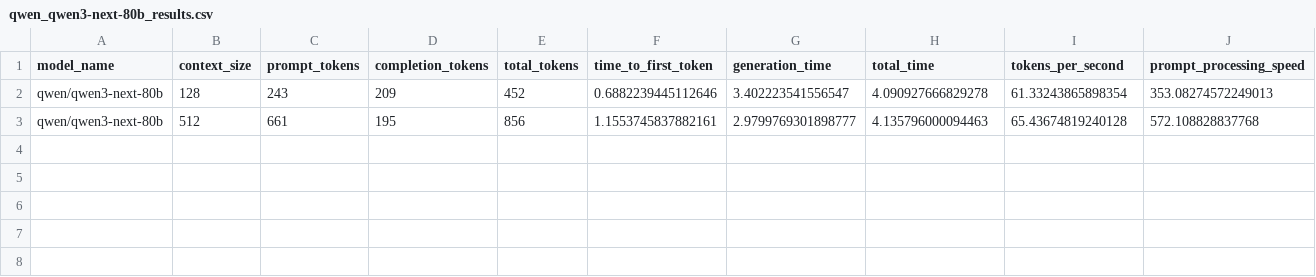
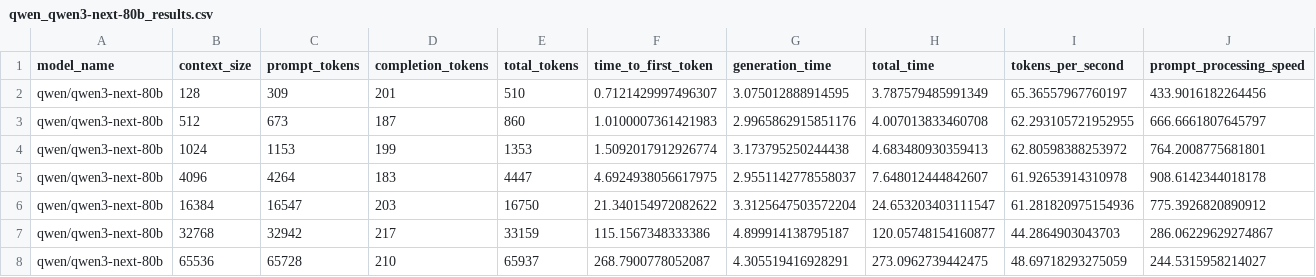
Before and after one commit to latent-variable/LM-Studio-Context-Size-Benchmark, a CSV file: results/qwen_qwen3-next-80b_results.csv, drawn as a sheet; only a part is shown; rows hold the shown columns only; the diff covers the shown part only; the diff names each change by its address in the sheet, - before the commit and + after, or states it on an @@ line.

```diff
--- a/results/qwen_qwen3-next-80b_results.csv
+++ b/results/qwen_qwen3-next-80b_results.csv
-C2 (prompt_tokens): 243
+C2 (prompt_tokens): 309
-D2 (completion_tokens): 209
+D2 (completion_tokens): 201
-E2 (total_tokens): 452
+E2 (total_tokens): 510
-F2 (time_to_first_token): 0.6882239445112646
+F2 (time_to_first_token): 0.7121429997496307
-G2 (generation_time): 3.402223541556547
+G2 (generation_time): 3.075012888914595
-H2 (total_time): 4.090927666829278
+H2 (total_time): 3.787579485991349
-I2 (tokens_per_second): 61.33243865898354
+I2 (tokens_per_second): 65.36557967760197
-J2 (prompt_processing_speed): 353.08274572249013
+J2 (prompt_processing_speed): 433.9016182264456
-C3 (prompt_tokens): 661
+C3 (prompt_tokens): 673
-D3 (completion_tokens): 195
+D3 (completion_tokens): 187
-E3 (total_tokens): 856
+E3 (total_tokens): 860
-F3 (time_to_first_token): 1.1553745837882161
+F3 (time_to_first_token): 1.0100007361421983
-G3 (generation_time): 2.9799769301898777
+G3 (generation_time): 2.9965862915851176
-H3 (total_time): 4.135796000094463
+H3 (total_time): 4.007013833460708
-I3 (tokens_per_second): 65.43674819240128
+I3 (tokens_per_second): 62.293105721952955
-J3 (prompt_processing_speed): 572.108828837768
+J3 (prompt_processing_speed): 666.6661807645797
+row 4: qwen/qwen3-next-80b | 1024 | 1153 | 199 | 1353 | 1.5092017912926774 | 3.173795250244438 | 4.683480930359413 | 62.80598388253972 | 764.2008775681801
+row 5: qwen/qwen3-next-80b | 4096 | 4264 | 183 | 4447 | 4.6924938056617975 | 2.9551142778558037 | 7.648012444842607 | 61.92653914310978 | 908.6142344018178
+row 6: qwen/qwen3-next-80b | 16384 | 16547 | 203 | 16750 | 21.340154972082622 | 3.3125647503572204 | 24.653203403111547 | 61.281820975154936 | 775.3926820890912
+row 7: qwen/qwen3-next-80b | 32768 | 32942 | 217 | 33159 | 115.1567348333386 | 4.899914138795187 | 120.05748154160877 | 44.2864903043703 | 286.06229629274867
+row 8: qwen/qwen3-next-80b | 65536 | 65728 | 210 | 65937 | 268.7900778052087 | 4.305519416928291 | 273.0962739442475 | 48.69718293275059 | 244.5315958214027
```
Also changed, not shown: 2 edited cells elsewhere in this file, 7 other files.
